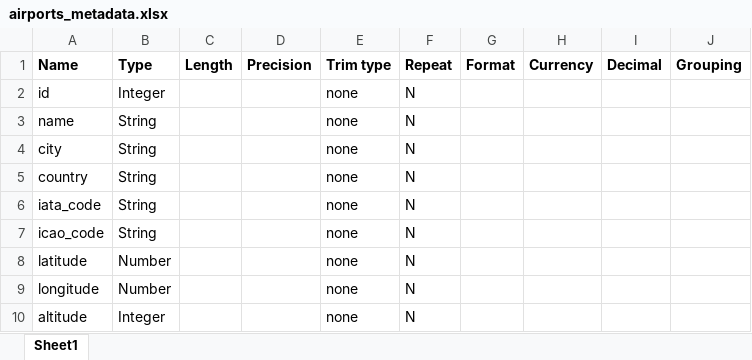
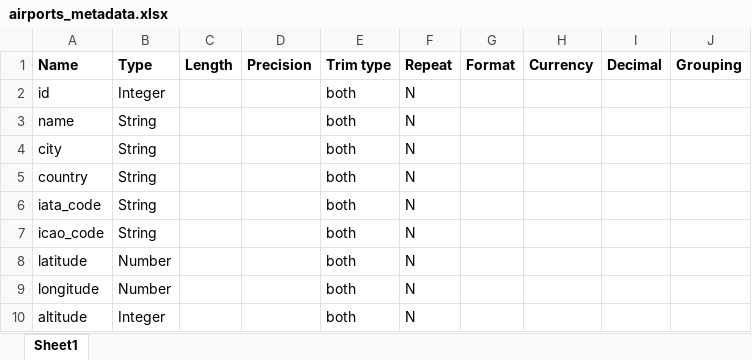
Before and after one commit to uwegeercken/ruleengine_samples, an Excel workbook: metadatainjection/metadata/airports_metadata.xlsx, sheet Sheet1, drawn as a sheet; values as stored, in another font and other column widths than the file's, no borders; the diff names each change by its address in the sheet, - before the commit and + after, or states it on an @@ line.

Commit message:
changed trim type for output files

```diff
--- a/metadatainjection/metadata/airports_metadata.xlsx (sheet Sheet1)
+++ b/metadatainjection/metadata/airports_metadata.xlsx (sheet Sheet1)
-E2:E10 (Trim type): none
+E2:E10 (Trim type): both
```
Also changed, not shown: metadatainjection/metadata_general/metadata_fields_ruleengine_details.xlsx.
